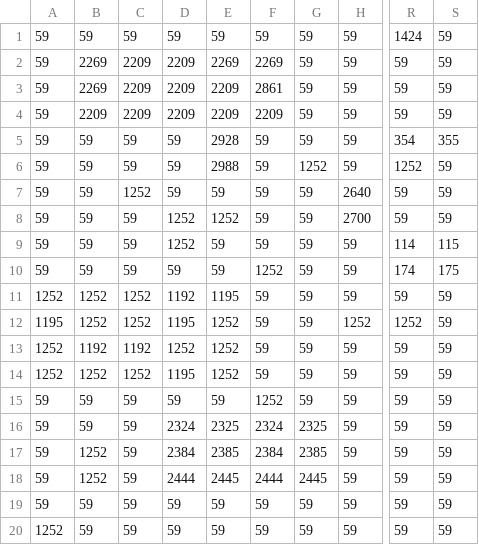
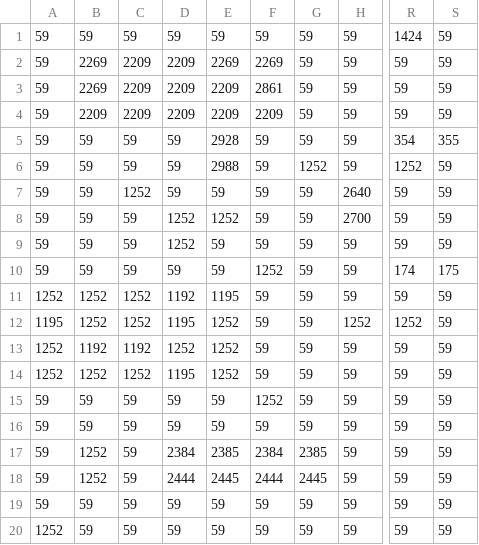
Before and after one commit to TM-020222/0903_GitHub, a CSV file: map/map_kagu.csv, drawn as a sheet; only a part is shown, gaps mark what is left out; the diff names each change by its address in the sheet, - before the commit and + after, or states it on an @@ line.

```diff
--- a/map/map_kagu.csv
+++ b/map/map_kagu.csv
-R9: 114
+R9: 59
-S9: 115
+S9: 59
-D16: 2324
+D16: 59
-E16: 2325
+E16: 59
-F16: 2324
+F16: 59
-G16: 2325
+G16: 59
```
Also changed, not shown: map/map_naka.csv, 7 other files.
